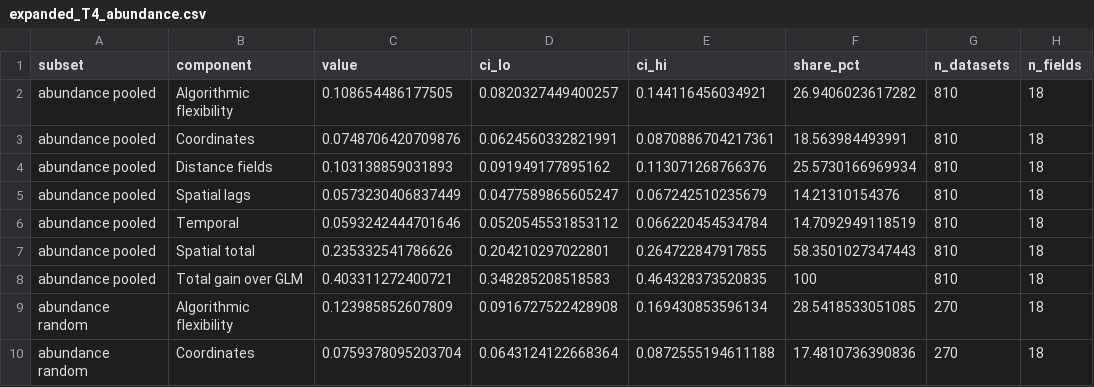
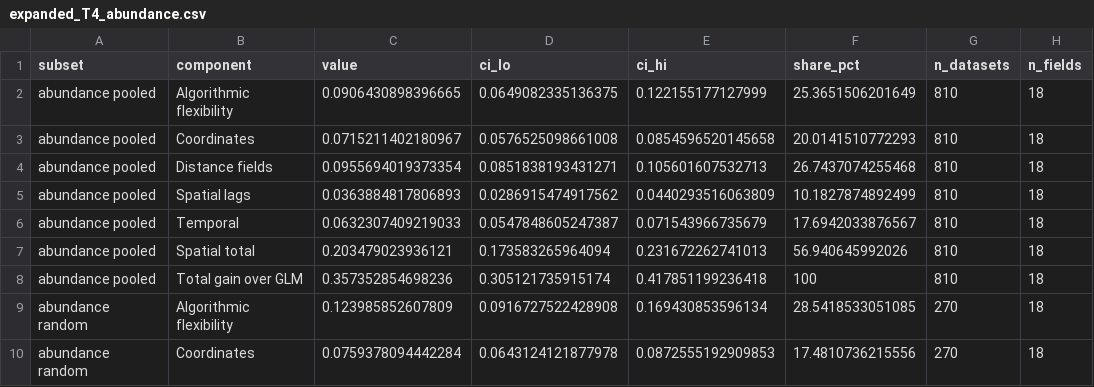
Before and after one commit to EAfrifa-Yamoah/marineSim, a CSV file: results/expanded_T4_abundance.csv, drawn as a sheet; only a part is shown; the diff covers the shown part only.

```diff
--- a/results/expanded_T4_abundance.csv
+++ b/results/expanded_T4_abundance.csv
@@ -1,10 +1,10 @@
 "subset","component","value","ci_lo","ci_hi","share_pct","n_datasets","n_fields"
-"abundance pooled","Algorithmic flexibility",0.108654486177505,0.0820327449400257,0.144116456034921,26.9406023617282,810,18
-"abundance pooled","Coordinates",0.0748706420709876,0.0624560332821991,0.0870886704217361,18.563984493991,810,18
-"abundance pooled","Distance fields",0.103138859031893,0.091949177895162,0.113071268766376,25.5730166969934,810,18
-"abundance pooled","Spatial lags",0.0573230406837449,0.0477589865605247,0.067242510235679,14.21310154376,810,18
-"abundance pooled","Temporal",0.0593242444701646,0.0520545531853112,0.066220454534784,14.7092949118519,810,18
-"abundance pooled","Spatial total",0.235332541786626,0.204210297022801,0.264722847917855,58.3501027347443,810,18
-"abundance pooled","Total gain over GLM",0.403311272400721,0.348285208518583,0.464328373520835,100,810,18
+"abundance pooled","Algorithmic flexibility",0.0906430898396665,0.0649082335136375,0.122155177127999,25.3651506201649,810,18
+"abundance pooled","Coordinates",0.0715211402180967,0.0576525098661008,0.0854596520145658,20.0141510772293,810,18
+"abundance pooled","Distance fields",0.0955694019373354,0.0851838193431271,0.105601607532713,26.7437074255468,810,18
+"abundance pooled","Spatial lags",0.0363884817806893,0.0286915474917562,0.0440293516063809,10.1827874892499,810,18
+"abundance pooled","Temporal",0.0632307409219033,0.0547848605247387,0.071543966735679,17.6942033876567,810,18
+"abundance pooled","Spatial total",0.203479023936121,0.173583265964094,0.231672262741013,56.940645992026,810,18
+"abundance pooled","Total gain over GLM",0.357352854698236,0.305121735915174,0.417851199236418,100,810,18
 "abundance random","Algorithmic flexibility",0.123985852607809,0.0916727522428908,0.169430853596134,28.5418533051085,270,18
-"abundance random","Coordinates",0.0759378095203704,0.0643124122668364,0.0872555194611188,17.4810736390836,270,18
+"abundance random","Coordinates",0.0759378094442284,0.0643124121877978,0.0872555192909853,17.4810736215556,270,18
```
Also changed, not shown: 70 edited cells elsewhere in this file, results/expanded_T6_temporal_by_T_n.csv, results/expanded_T8_temporal_by_coverage.csv, 33 other files.
